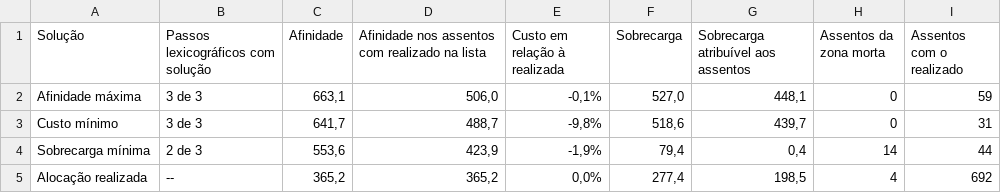
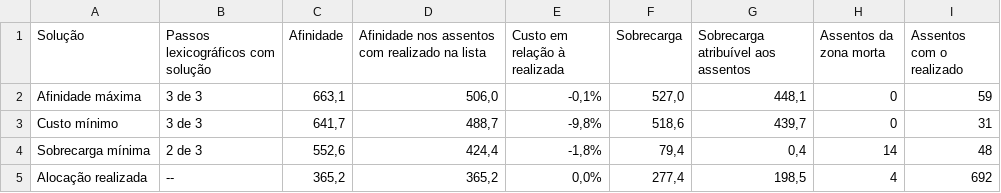
Before and after one commit to rafamesqm/allocation-framework, a CSV file: outputs/tables/w4_payoff.csv, drawn as a sheet.

```diff
--- a/outputs/tables/w4_payoff.csv
+++ b/outputs/tables/w4_payoff.csv
@@ -3,3 +3,3 @@ Afinidade máxima,3 de 3,"663,1","506,0","-0,1%","527,0","448,1",0,59
 Custo mínimo,3 de 3,"641,7","488,7","-9,8%","518,6","439,7",0,31
-Sobrecarga mínima,2 de 3,"553,6","423,9","-1,9%","79,4","0,4",14,44
+Sobrecarga mínima,2 de 3,"552,6","424,4","-1,8%","79,4","0,4",14,48
 Alocação realizada,--,"365,2","365,2","0,0%","277,4","198,5",4,692
```
Also changed, not shown: outputs/tables/w4_tratabilidade.csv, 1 other file.
